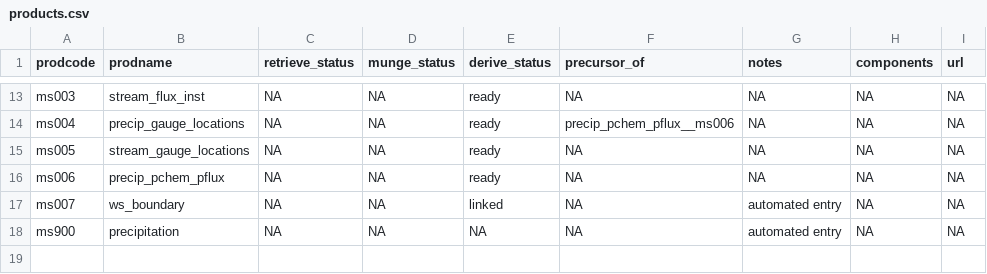
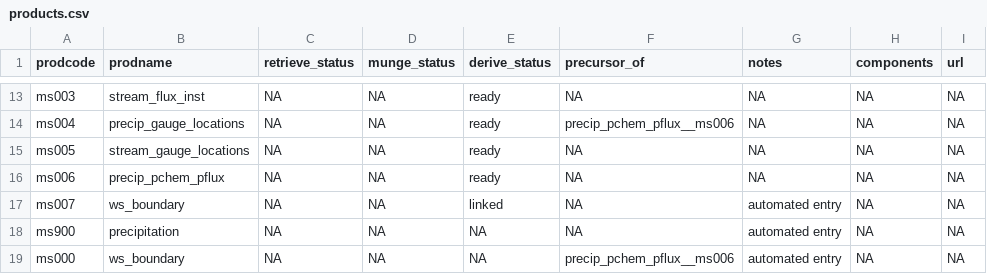
Before and after one commit to MacroSHEDS/data_processing, a CSV file: src/doe/east_river/products.csv, drawn as a sheet; only a part is shown, gaps mark what is left out; the diff names each change by its address in the sheet, - before the commit and + after, or states it on an @@ line.

Commit message:
update to data pipline

```diff
--- a/src/doe/east_river/products.csv
+++ b/src/doe/east_river/products.csv
+row 19: ms000 | ws_boundary | NA | NA | NA | precip_pchem_pflux__ms006 | automated entry | NA | NA
```
Also changed, not shown: src/usfs/suef/products.csv, 12 other files.
